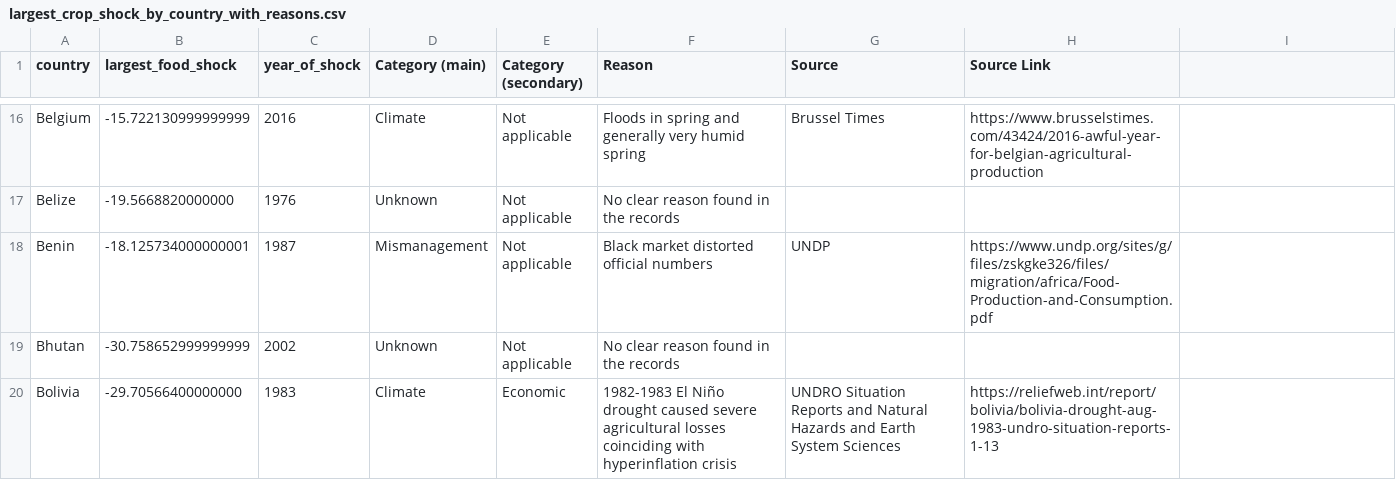
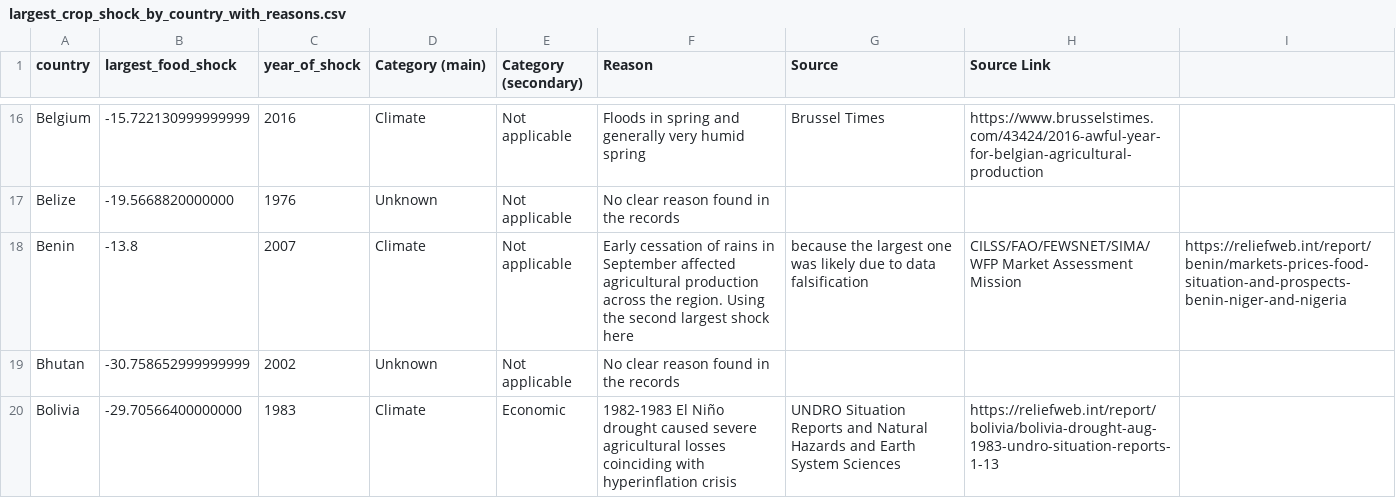
Before and after one commit to allfed/Historical-Food-Shocks, a CSV file: results/largest_crop_shock_by_country_with_reasons.csv, drawn as a sheet; only a part is shown, gaps mark what is left out; the diff covers the shown part only.

```diff
--- a/results/largest_crop_shock_by_country_with_reasons.csv
+++ b/results/largest_crop_shock_by_country_with_reasons.csv
@@ -17,3 +17,3 @@ Belgium,-15.722130999999999,2016,Climate,Not applicable, Floods in spring and ge
 Belize,-19.5668820000000,1976,Unknown,Not applicable, No clear reason found in the records,,
-Benin,-18.125734000000001,1987,Mismanagement,Not applicable, Black market distorted official numbers, UNDP, https://www.undp.org/sites/g/files/zskgke326/files/migration/africa/Food-Production-and-Consumption.pdf
+Benin,-13.8,2007,Climate,Not applicable, Early cessation of rains in September affected agricultural production across the region. Using the second largest shock here, because the largest one was likely due to data falsification, CILSS/FAO/FEWSNET/SIMA/WFP Market Assessment Mission, https://reliefweb.int/report/benin/markets-prices-food-situation-and-prospects-benin-niger-and-nigeria
 Bhutan,-30.758652999999999,2002,Unknown,Not applicable, No clear reason found in the records,,
```
Also changed, not shown: 23 edited cells elsewhere in this file, 1 other file.
